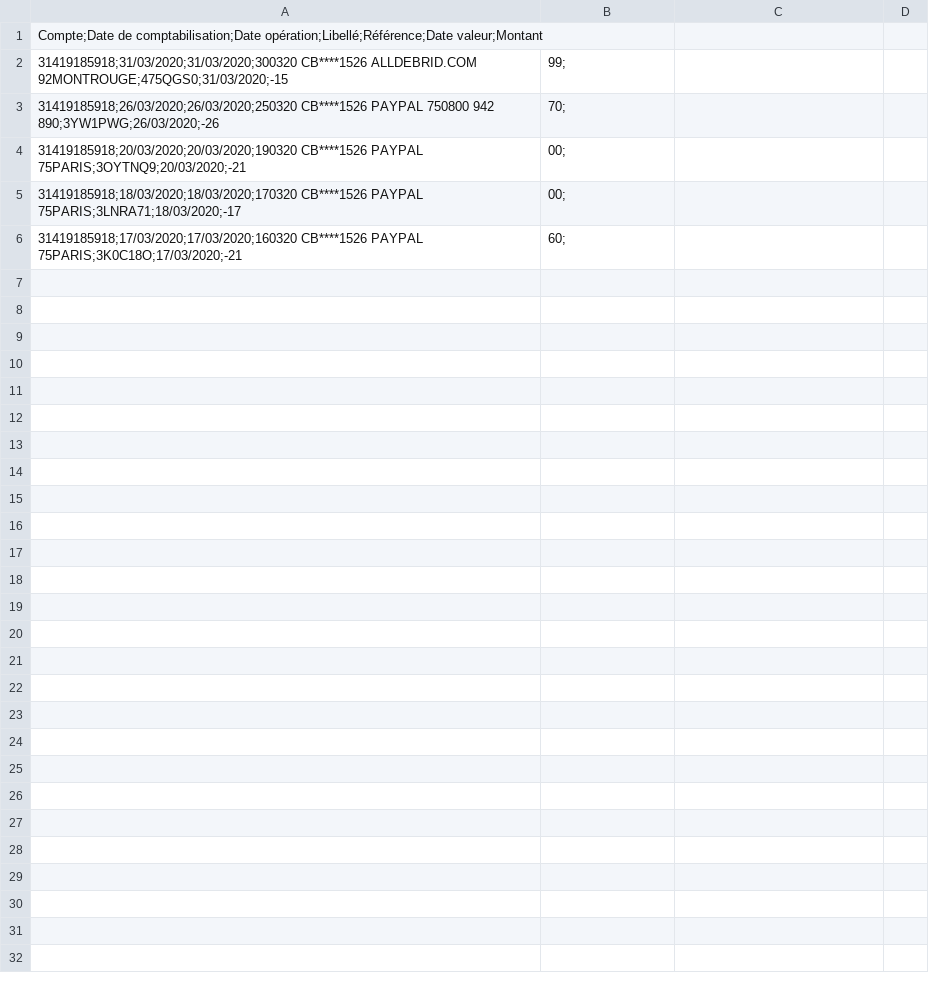
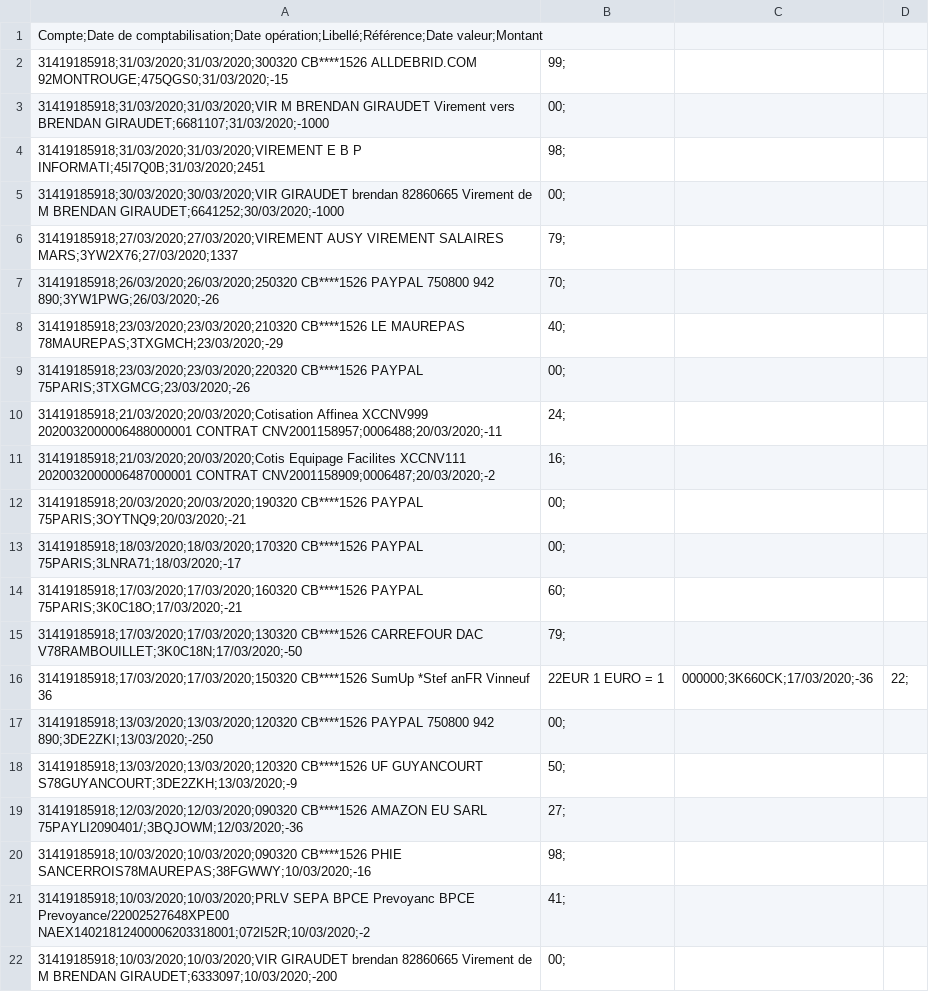
Before and after one commit to brendanGiraudet/WalletManager, a CSV file: Sources/WalletManagerTestProject/CSV/regroup.csv, drawn as a sheet; only a part is shown; the diff covers the shown part only.

```diff
--- a/Sources/WalletManagerTestProject/CSV/regroup.csv
+++ b/Sources/WalletManagerTestProject/CSV/regroup.csv
@@ -2,3 +2,11 @@ Compte;Date de comptabilisation;Date opération;Libellé;Référence;Date valeur
 31419185918;31/03/2020;31/03/2020;300320 CB****1526 ALLDEBRID.COM  92MONTROUGE;475QGS0;31/03/2020;-15,99;
+31419185918;31/03/2020;31/03/2020;VIR M BRENDAN GIRAUDET Virement vers BRENDAN GIRAUDET;6681107;31/03/2020;-1000,00;
+31419185918;31/03/2020;31/03/2020;VIREMENT E B P INFORMATI;45I7Q0B;31/03/2020;2451,98;
+31419185918;30/03/2020;30/03/2020;VIR GIRAUDET brendan 82860665 Virement de M BRENDAN GIRAUDET;6641252;30/03/2020;-1000,00;
+31419185918;27/03/2020;27/03/2020;VIREMENT AUSY VIREMENT SALAIRES MARS;3YW2X76;27/03/2020;1337,79;
 31419185918;26/03/2020;26/03/2020;250320 CB****1526 PAYPAL         750800 942 890;3YW1PWG;26/03/2020;-26,70;
+31419185918;23/03/2020;23/03/2020;210320 CB****1526 LE MAUREPAS    78MAUREPAS;3TXGMCH;23/03/2020;-29,40;
+31419185918;23/03/2020;23/03/2020;220320 CB****1526 PAYPAL         75PARIS;3TXGMCG;23/03/2020;-26,00;
+31419185918;21/03/2020;20/03/2020;Cotisation Affinea XCCNV999 2020032000006488000001 CONTRAT CNV2001158957;0006488;20/03/2020;-11,24;
+31419185918;21/03/2020;20/03/2020;Cotis Equipage Facilites XCCNV111 2020032000006487000001 CONTRAT CNV2001158909;0006487;20/03/2020;-2,16;
 31419185918;20/03/2020;20/03/2020;190320 CB****1526 PAYPAL         75PARIS;3OYTNQ9;20/03/2020;-21,00;
@@ -6 +14,9 @@ Compte;Date de comptabilisation;Date opération;Libellé;Référence;Date valeur
 31419185918;17/03/2020;17/03/2020;160320 CB****1526 PAYPAL         75PARIS;3K0C18O;17/03/2020;-21,60;
+31419185918;17/03/2020;17/03/2020;130320 CB****1526 CARREFOUR DAC V78RAMBOUILLET;3K0C18N;17/03/2020;-50,79;
+31419185918;17/03/2020;17/03/2020;150320 CB****1526 SumUp  *Stef anFR Vinneuf 36,22EUR 1 EURO = 1,000000;3K660CK;17/03/2020;-36,22;
+31419185918;13/03/2020;13/03/2020;120320 CB****1526 PAYPAL         750800 942 890;3DE2ZKI;13/03/2020;-250,00;
+31419185918;13/03/2020;13/03/2020;120320 CB****1526 UF GUYANCOURT S78GUYANCOURT;3DE2ZKH;13/03/2020;-9,50;
+31419185918;12/03/2020;12/03/2020;090320 CB****1526 AMAZON EU SARL 75PAYLI2090401/;3BQJOWM;12/03/2020;-36,27;
+31419185918;10/03/2020;10/03/2020;090320 CB****1526 PHIE SANCERROIS78MAUREPAS;38FGWWY;10/03/2020;-16,98;
+31419185918;10/03/2020;10/03/2020;PRLV SEPA BPCE Prevoyanc BPCE Prevoyance/22002527648XPE00 NAEX14021812400006203318001;072I52R;10/03/2020;-2,41;
+31419185918;10/03/2020;10/03/2020;VIR GIRAUDET brendan 82860665 Virement de M BRENDAN GIRAUDET;6333097;10/03/2020;-200,00;
```
Also changed, not shown: 12 added rows elsewhere in this file, 3 other files.
